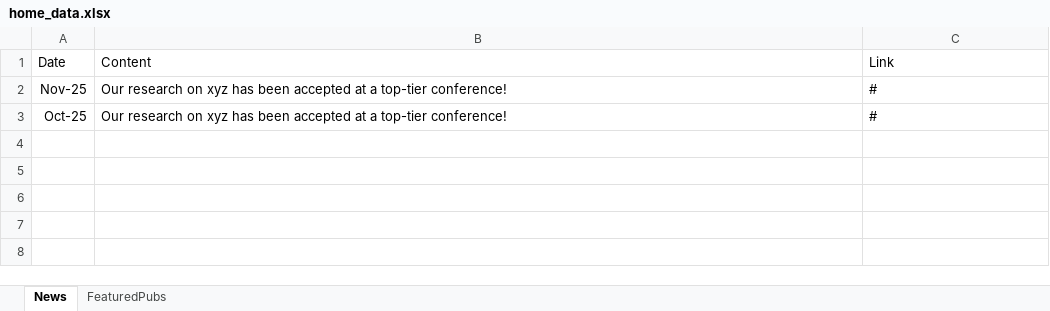
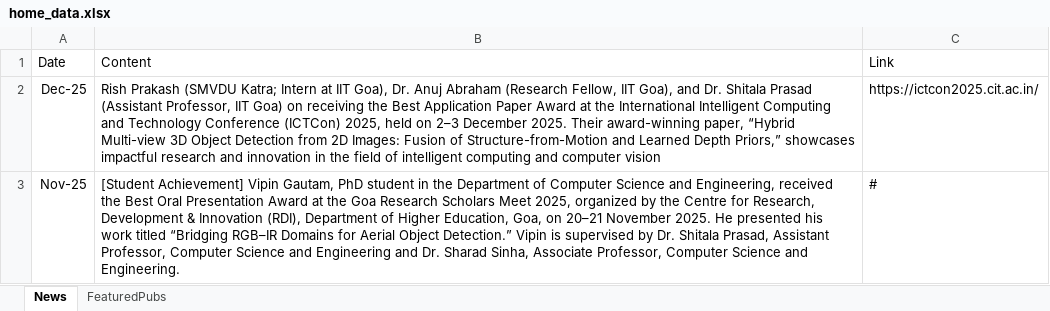
Before and after one commit to prasad-research/prasad-research.github.io, an Excel workbook: data/home_data.xlsx, sheet News, drawn as a sheet; values as stored, in another font and other column widths than the file's, no borders; removed rows and columns are numbered as before the commit, all else as after; the diff names each change by its address in the sheet, - before the commit and + after, or states it on an @@ line.

```diff
--- a/data/home_data.xlsx (sheet News)
+++ b/data/home_data.xlsx (sheet News)
+row 2: Dec-25 | Rish Prakash (SMVDU Katra; Intern at IIT Goa), Dr. Anuj Abraham (Research Fellow, IIT Goa), and Dr. Shitala Prasad (Assistant Professor, IIT Goa) on receiving the Best Application Paper Award at the International Intelligent Computing and Technology Conference (ICTCon) 2025, held on 2–3 December 2025. Their award-winning paper, “Hybrid Multi-view 3D Object Detection from 2D Images: Fusion of Structure-from-Motion and Learned Depth Priors,” showcases impactful research and innovation in the field of intelligent computing and computer vision | https://ictcon2025.cit.ac.in/
-B3: Our research on xyz has been accepted at a top-tier conference!
+B3: [Student Achievement] Vipin Gautam, PhD student in the Department of Computer Science and Engineering, received the Best Oral Presentation Award at the Goa Research Scholars Meet 2025, organized by the Centre for Research, Development & Innovation (RDI), Department of Higher Education, Goa, on 20–21 November 2025. He presented his work titled “Bridging RGB–IR Domains for Aerial Object Detection.” Vipin is supervised by Dr. Shitala Prasad, Assistant Professor, Computer Science and Engineering and Dr. Sharad Sinha, Associate Professor, Computer Science and Engineering.
-row 3: Oct-25 | Our research on xyz has been accepted at a top-tier conference! | #
```
Also changed, not shown: sheet FeaturedPubs, data/teaching.xlsx, 2 other files.
